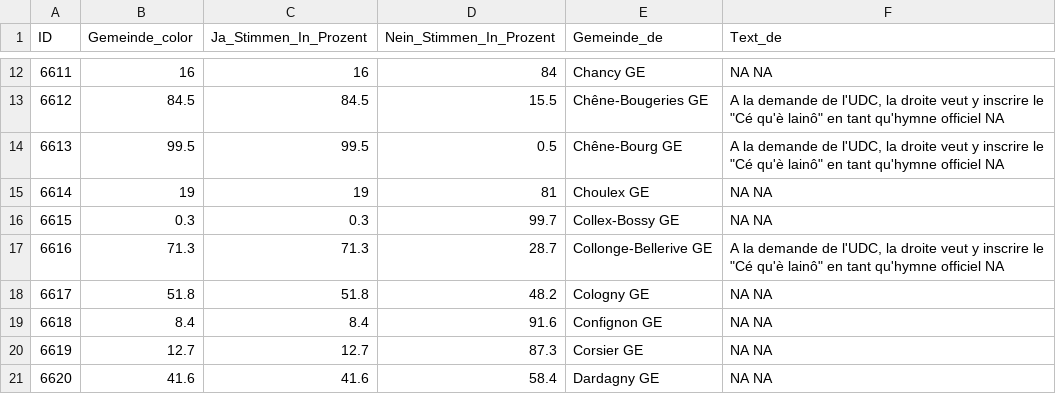
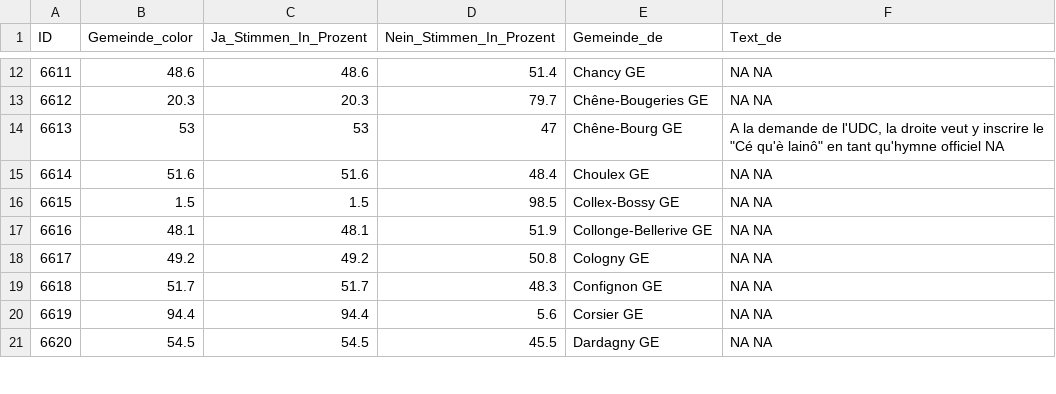
Before and after one commit to awp-finanznachrichten/lena_maerz2024, a CSV file: Output_Cantons/GE_Hymne_dw_de.csv, drawn as a sheet; only a part is shown, gaps mark what is left out; the diff covers the shown part only.

```diff
--- a/Output_Cantons/GE_Hymne_dw_de.csv
+++ b/Output_Cantons/GE_Hymne_dw_de.csv
@@ -12,10 +12,10 @@
-6611,16,16,84,"Chancy GE","NA NA"
-6612,84.5,84.5,15.5,"Chêne-Bougeries GE","A la demande de l'UDC, la droite veut y inscrire le ""Cé qu'è lainô"" en tant qu'hymne officiel NA"
-6613,99.5,99.5,0.5,"Chêne-Bourg GE","A la demande de l'UDC, la droite veut y inscrire le ""Cé qu'è lainô"" en tant qu'hymne officiel NA"
-6614,19,19,81,"Choulex GE","NA NA"
-6615,0.3,0.3,99.7,"Collex-Bossy GE","NA NA"
-6616,71.3,71.3,28.7,"Collonge-Bellerive GE","A la demande de l'UDC, la droite veut y inscrire le ""Cé qu'è lainô"" en tant qu'hymne officiel NA"
-6617,51.8,51.8,48.2,"Cologny GE","NA NA"
-6618,8.4,8.4,91.6,"Confignon GE","NA NA"
-6619,12.7,12.7,87.3,"Corsier GE","NA NA"
-6620,41.6,41.6,58.4,"Dardagny GE","NA NA"
+6611,48.6,48.6,51.4,"Chancy GE","NA NA"
+6612,20.3,20.3,79.7,"Chêne-Bougeries GE","NA NA"
+6613,53,53,47,"Chêne-Bourg GE","A la demande de l'UDC, la droite veut y inscrire le ""Cé qu'è lainô"" en tant qu'hymne officiel NA"
+6614,51.6,51.6,48.4,"Choulex GE","NA NA"
+6615,1.5,1.5,98.5,"Collex-Bossy GE","NA NA"
+6616,48.1,48.1,51.9,"Collonge-Bellerive GE","NA NA"
+6617,49.2,49.2,50.8,"Cologny GE","NA NA"
+6618,51.7,51.7,48.3,"Confignon GE","NA NA"
+6619,94.4,94.4,5.6,"Corsier GE","NA NA"
+6620,54.5,54.5,45.5,"Dardagny GE","NA NA"
```
Also changed, not shown: 110 edited cells elsewhere in this file, Output_Cantons/FR_TPF_dw_fr.csv, Output_Cantons/LU_Ausbildungszentrum_dw_de.csv, 26 other files.
